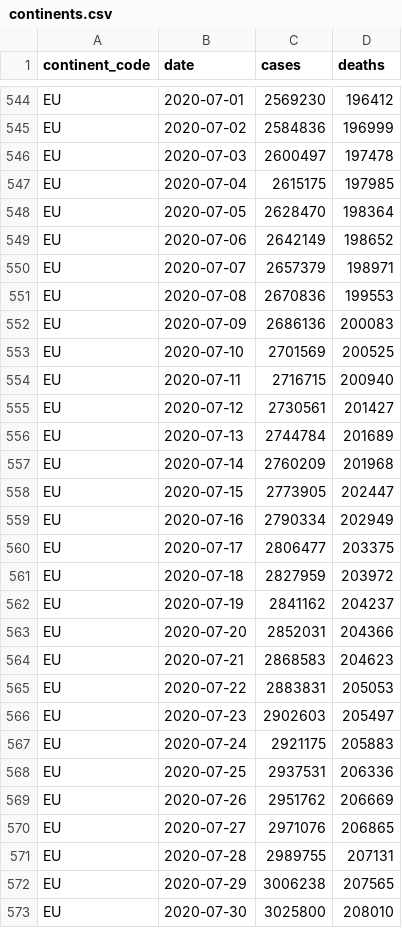
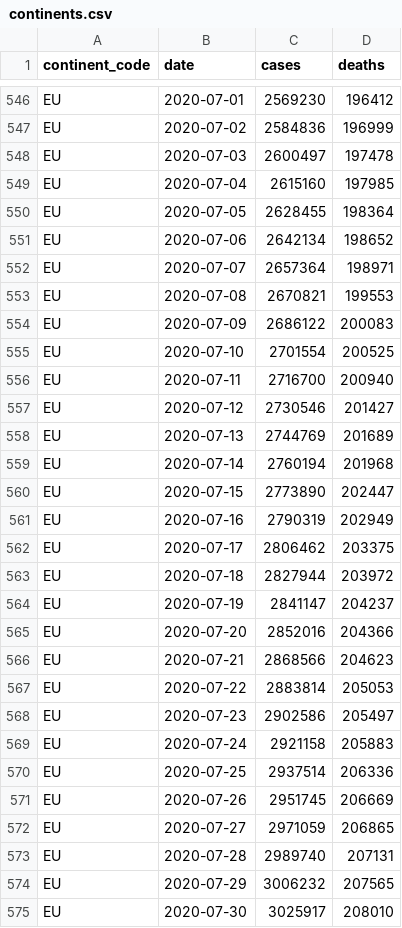
Before and after one commit to covid-open-data/xform-casecount-ecdc, a CSV file: output/continents.csv, drawn as a sheet; only a part is shown, gaps mark what is left out; the diff covers the shown part only.

```diff
--- a/output/continents.csv
+++ b/output/continents.csv
@@ -546,28 +548,28 @@ EU,2020-07-02,2584836,196999
 EU,2020-07-03,2600497,197478
-EU,2020-07-04,2615175,197985
-EU,2020-07-05,2628470,198364
-EU,2020-07-06,2642149,198652
-EU,2020-07-07,2657379,198971
-EU,2020-07-08,2670836,199553
-EU,2020-07-09,2686136,200083
-EU,2020-07-10,2701569,200525
-EU,2020-07-11,2716715,200940
-EU,2020-07-12,2730561,201427
-EU,2020-07-13,2744784,201689
-EU,2020-07-14,2760209,201968
-EU,2020-07-15,2773905,202447
-EU,2020-07-16,2790334,202949
-EU,2020-07-17,2806477,203375
-EU,2020-07-18,2827959,203972
-EU,2020-07-19,2841162,204237
-EU,2020-07-20,2852031,204366
-EU,2020-07-21,2868583,204623
-EU,2020-07-22,2883831,205053
-EU,2020-07-23,2902603,205497
-EU,2020-07-24,2921175,205883
-EU,2020-07-25,2937531,206336
-EU,2020-07-26,2951762,206669
-EU,2020-07-27,2971076,206865
-EU,2020-07-28,2989755,207131
-EU,2020-07-29,3006238,207565
-EU,2020-07-30,3025800,208010
+EU,2020-07-04,2615160,197985
+EU,2020-07-05,2628455,198364
+EU,2020-07-06,2642134,198652
+EU,2020-07-07,2657364,198971
+EU,2020-07-08,2670821,199553
+EU,2020-07-09,2686122,200083
+EU,2020-07-10,2701554,200525
+EU,2020-07-11,2716700,200940
+EU,2020-07-12,2730546,201427
+EU,2020-07-13,2744769,201689
+EU,2020-07-14,2760194,201968
+EU,2020-07-15,2773890,202447
+EU,2020-07-16,2790319,202949
+EU,2020-07-17,2806462,203375
+EU,2020-07-18,2827944,203972
+EU,2020-07-19,2841147,204237
+EU,2020-07-20,2852016,204366
+EU,2020-07-21,2868566,204623
+EU,2020-07-22,2883814,205053
+EU,2020-07-23,2902586,205497
+EU,2020-07-24,2921158,205883
+EU,2020-07-25,2937514,206336
+EU,2020-07-26,2951745,206669
+EU,2020-07-27,2971059,206865
+EU,2020-07-28,2989740,207131
+EU,2020-07-29,3006232,207565
+EU,2020-07-30,3025917,208010
```
Also changed, not shown: 6 added rows and 6 edited cells elsewhere in this file, output/admin0/all.csv, output/global.csv, 1 other file.
